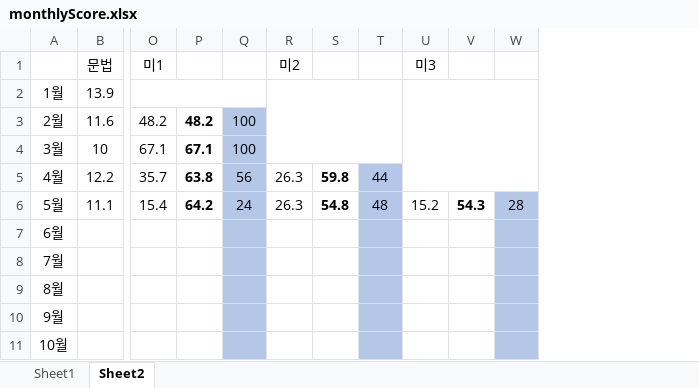
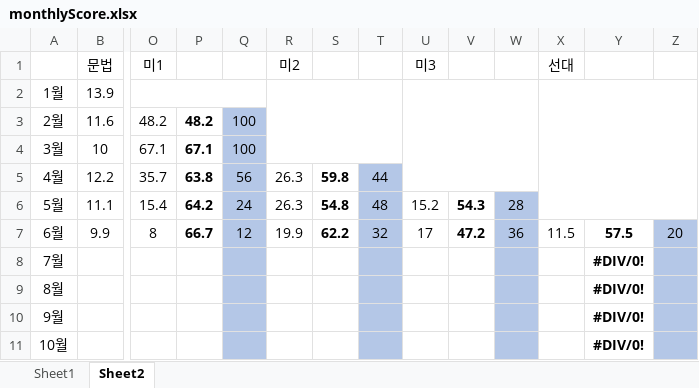
Before and after one commit to Pwang-je/scboard24, an Excel workbook: src/assets/excel/monthlyScore.xlsx, sheet Sheet2, drawn as a sheet; only a part is shown, gaps mark what is left out; values as stored, in another font and other column widths than the file's, no borders; removed rows and columns are numbered as before the commit, all else as after; rows hold the shown columns only; the diff names each change by its address in the sheet, - before the commit and + after, or states it on an @@ line.

```diff
--- a/src/assets/excel/monthlyScore.xlsx (sheet Sheet2)
+++ b/src/assets/excel/monthlyScore.xlsx (sheet Sheet2)
+column X, row 1: 선대
+column Y, rows 8-11: all #DIV/0!
+column Z, empty
-row 7: 6월
+row 7: 6월 | 9.9 | 8 | 66.7 | 12 | 19.9 | 62.2 | 32 | 17 | 47.2 | 36 | 11.5 | 57.5 | 20
```
Also changed, not shown: src/assets/excel/appData.xlsx, src/assets/excel/radarData.xlsx, 5 other files.
